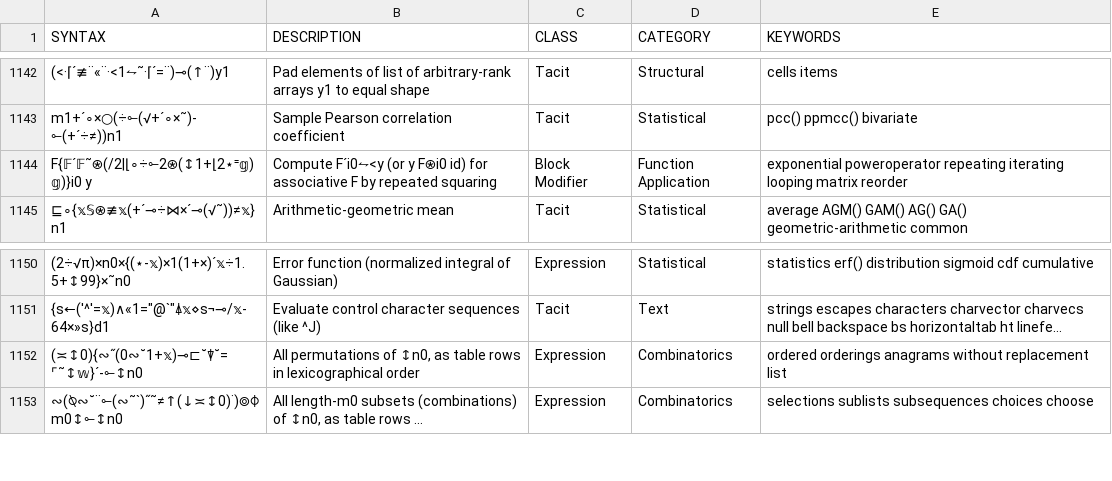
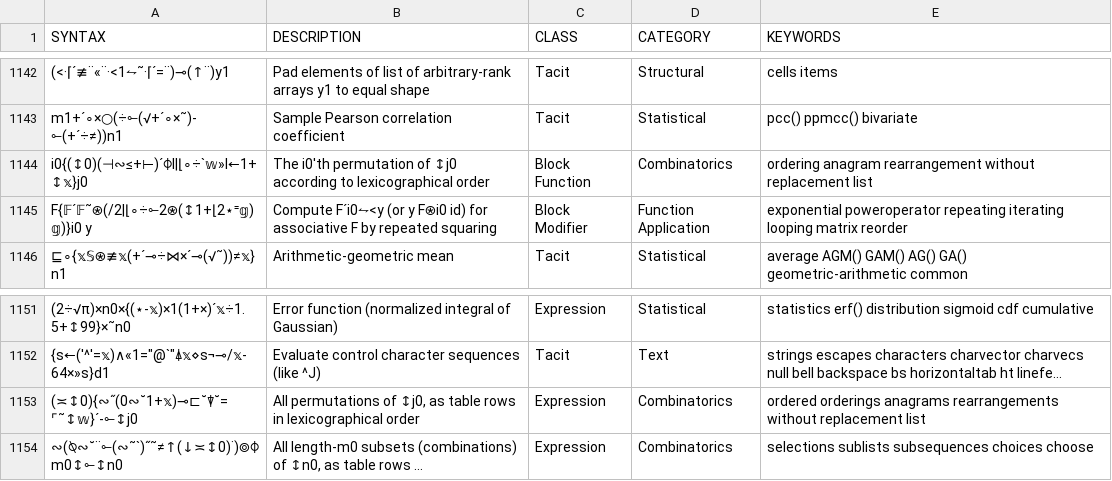
Before and after one commit to mlochbaum/bqncrate, a TSV file: table.tsv, drawn as a sheet; only a part is shown, gaps mark what is left out; long unchanged cells end in …; addresses are those after the commit; the diff names each change by its address in the sheet, - before the commit and + after, or states it on an @@ line.

Commit message:
Function to get a permutation by lexicographic index

```diff
--- a/table.tsv
+++ b/table.tsv
+row 1144: i0{(↕0)(⊣∾≤+⊢)´⌽l|⌊∘÷`𝕨»l←1+↕𝕩}j0 | The i0'th permutation of ↕j0 according to lexicographical order | Block Function | Combinatorics | ordering anagram rearrangement without replacement list
-A1153 (SYNTAX): (≍↕0){∾˝(0∾˘1+𝕩)⊸⊏˘⍒˘=⌜˜↕𝕨}´-⟜↕n0
+A1153 (SYNTAX): (≍↕0){∾˝(0∾˘1+𝕩)⊸⊏˘⍒˘=⌜˜↕𝕨}´-⟜↕j0
-B1153 (DESCRIPTION): …permutations of ↕n0, as table…
+B1153 (DESCRIPTION): …permutations of ↕j0, as table…
-E1153 (KEYWORDS): …orderings anagrams without replacement…
+E1153 (KEYWORDS): …orderings anagrams rearrangements without replacement…
```
